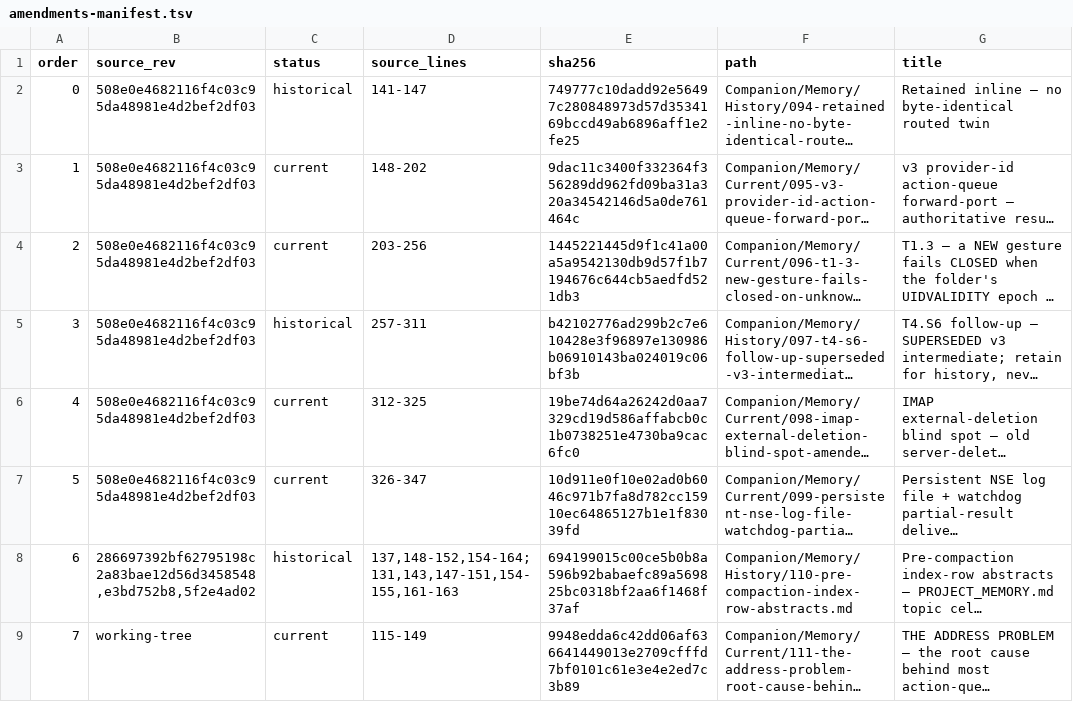
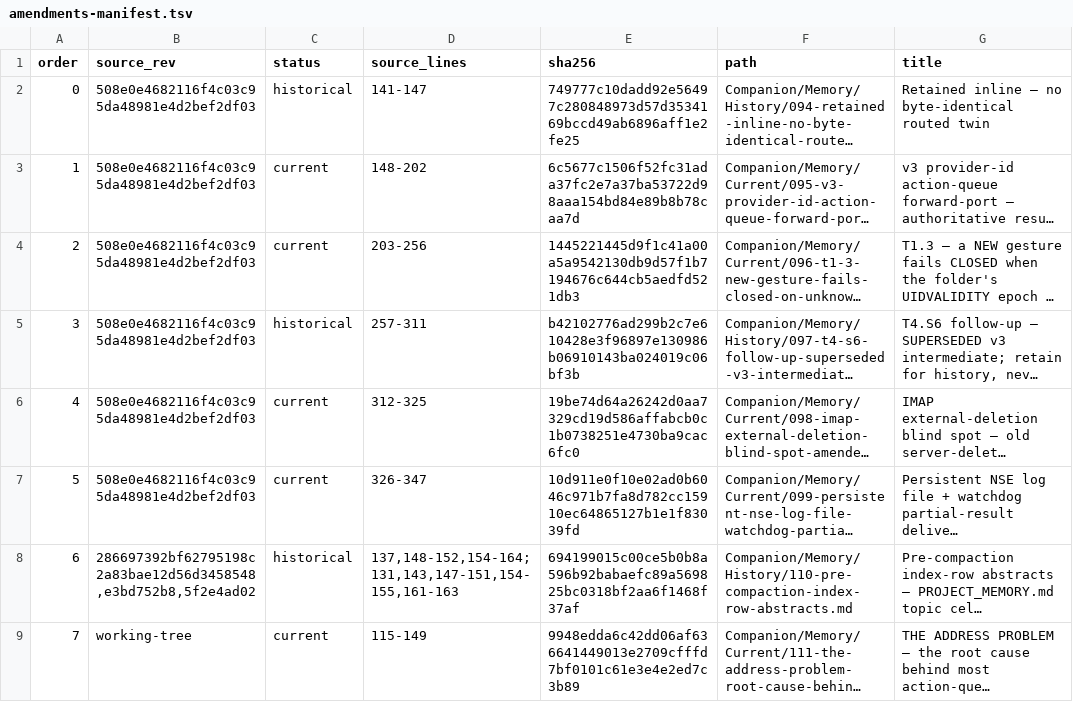
Before and after one commit to TabMail/tabmail-ios, a TSV file: Companion/Memory/amendments-manifest.tsv, drawn as a sheet; long unchanged cells end in …; the diff names each change by its address in the sheet, - before the commit and + after, or states it on an @@ line.

Commit message:
Retire `v2final` as a reference; correct the shipped v3 resume state
Owner directive 2026-08-07: `v2final` is retired as a reference EVERYWHERE.
Scope chosen by the owner: retire its STATUS as a consultable/normative
source, and KEEP in-code provenance. The 318 `PORT -- v2final:...`
comments in TabMail/ and 128 in TabMailTests/ are deliberately untouched
-- they record why current code is shaped as it is, which is exactly the
reasoning the repo's no-content-loss rules protect. No production code is
modified by this commit.

Census first: 510 mentions across ~115 files. The R0/R3 rules were
already gone -- `CLAUDE.md` (root and iOS) carries zero `v2final`
references, and so do `Companion/Rules/` and `Companion/Process/`, so no
LIVE rule still directs an agent to consult that branch. What remained
was one wrong always-loaded index row and its routed detail.

`PROJECT_MEMORY.md`'s v3 row asserted three things that are now false --
branch `v3`, HEAD `583de7a5d`, "PAUSED BY OWNER, never pushed" -- plus
"rules R0-R4" and a ``v2final` PORT/SUBTRACT/INVENTED census". The v3
refactor is COMPLETE and SHIPPED as v1.7.0, the `v3` branch is deleted
and `main` IS that line. Row rewritten to say so and to state plainly
that `v2final` is preserved history, not a reference.

Routed fragment 095 carried the same stale resume state. It is
hash-pinned in `amendments-manifest.tsv`, so per the two-conventions
table recorded in MIS-IOS-009 this round, the body is preserved
byte-for-byte under a prepended COMPANION-CURRENT-NOTE wrapper and the
row re-pinned (that manifest hashes the RAW file, so a wrapper alone
would not have sufficed). The wrapper states the shipped status, the
branch rename, the R0/R3 retirement, and that `v2final` is a `v1.6.38`
SIBLING that never reached a user device -- so it must not be consulted
as a source of truth, ported from, or cited as authority.

`archive/main-v2final-20260807` is deliberately retained: deleting it
would break `git show` for every provenance comment that cites it.

Verification: `compact_companion_docs.rb verify` rc=0 (both documents
reconstruct byte-identical, 219 files link-checked, pointers resolve,
budget block reached); manifest sweep checked=177 mismatched=0; all five
mandatory-load files within budget. Documentation only -- test baseline
unaffected.

Signed-off-by: Kwang Moo Yi <kmyi@tabmail.ai>

```diff
--- a/Companion/Memory/amendments-manifest.tsv
+++ b/Companion/Memory/amendments-manifest.tsv
-E3 (sha256): 9dac11c3400f332364f356289dd962fd09ba31a320a34542146d5a0de761464c
+E3 (sha256): 6c5677c1506f52fc31ada37fc2e7a37ba53722d98aaa154bd84e89b8b78caa7d
```
Also changed, not shown: 2 other files.
